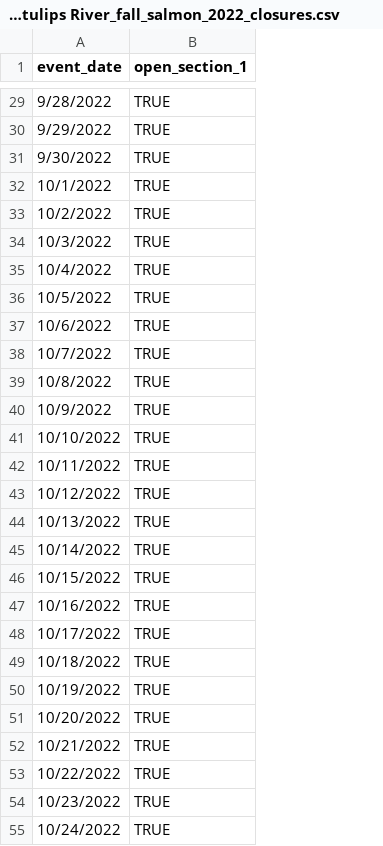
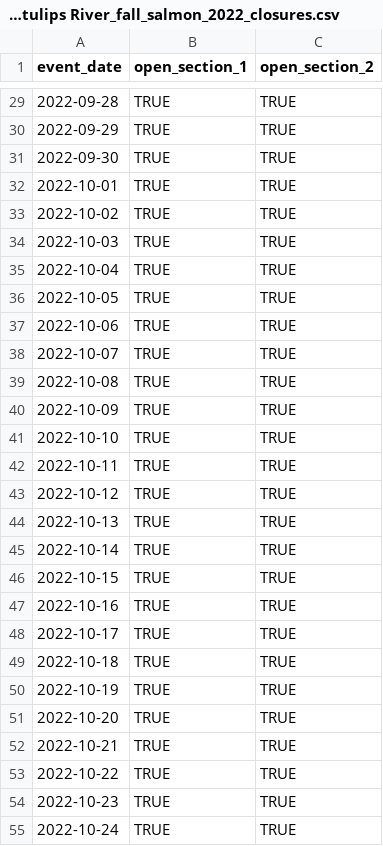
Before and after one commit to wdfw-fp/CreelEstimates, a CSV file: input_files/District 17 North_Humptulips River_fall_salmon_2022_closures.csv, drawn as a sheet; only a part is shown, gaps mark what is left out; the diff covers the shown part only; the diff names each change by its address in the sheet, - before the commit and + after, or states it on an @@ line.

Commit message:
added section 2 and corrected date format

```diff
--- a/input_files/District 17 North_Humptulips River_fall_salmon_2022_closures.csv
+++ b/input_files/District 17 North_Humptulips River_fall_salmon_2022_closures.csv
+column C (open_section_2), rows 29-55: all TRUE
-A29 (event_date): 9/28/2022
+A29 (event_date): 2022-09-28
-A30 (event_date): 9/29/2022
+A30 (event_date): 2022-09-29
-A31 (event_date): 9/30/2022
+A31 (event_date): 2022-09-30
-A32 (event_date): 10/1/2022
+A32 (event_date): 2022-10-01
-A33 (event_date): 10/2/2022
+A33 (event_date): 2022-10-02
-A34 (event_date): 10/3/2022
+A34 (event_date): 2022-10-03
-A35 (event_date): 10/4/2022
+A35 (event_date): 2022-10-04
-A36 (event_date): 10/5/2022
+A36 (event_date): 2022-10-05
-A37 (event_date): 10/6/2022
+A37 (event_date): 2022-10-06
-A38 (event_date): 10/7/2022
+A38 (event_date): 2022-10-07
-A39 (event_date): 10/8/2022
+A39 (event_date): 2022-10-08
-A40 (event_date): 10/9/2022
+A40 (event_date): 2022-10-09
-A41 (event_date): 10/10/2022
+A41 (event_date): 2022-10-10
-A42 (event_date): 10/11/2022
+A42 (event_date): 2022-10-11
-A43 (event_date): 10/12/2022
+A43 (event_date): 2022-10-12
-A44 (event_date): 10/13/2022
+A44 (event_date): 2022-10-13
-A45 (event_date): 10/14/2022
+A45 (event_date): 2022-10-14
-A46 (event_date): 10/15/2022
+A46 (event_date): 2022-10-15
-A47 (event_date): 10/16/2022
+A47 (event_date): 2022-10-16
-A48 (event_date): 10/17/2022
+A48 (event_date): 2022-10-17
-A49 (event_date): 10/18/2022
+A49 (event_date): 2022-10-18
-A50 (event_date): 10/19/2022
+A50 (event_date): 2022-10-19
-A51 (event_date): 10/20/2022
+A51 (event_date): 2022-10-20
-A52 (event_date): 10/21/2022
+A52 (event_date): 2022-10-21
-A53 (event_date): 10/22/2022
+A53 (event_date): 2022-10-22
-A54 (event_date): 10/23/2022
+A54 (event_date): 2022-10-23
-A55 (event_date): 10/24/2022
+A55 (event_date): 2022-10-24
```
Also changed, not shown: 95 edited cells elsewhere in this file.
